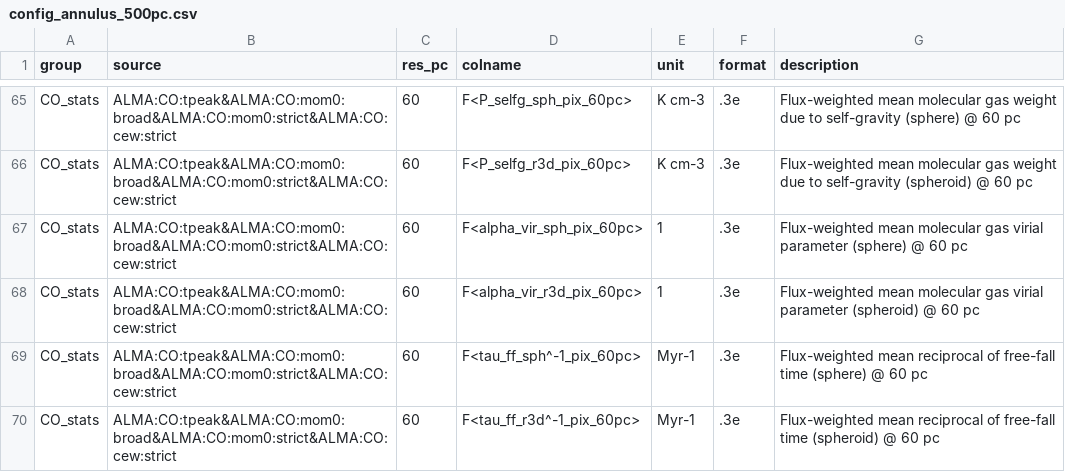
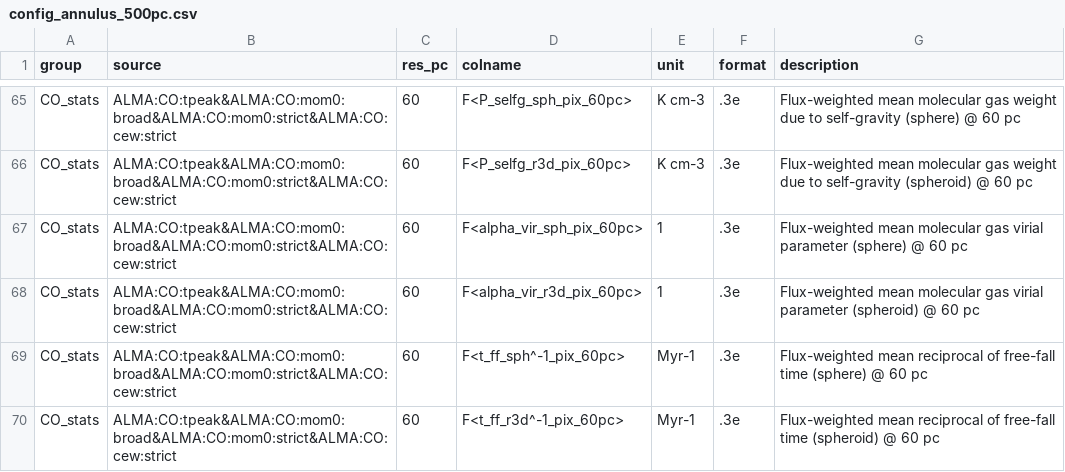
Before and after one commit to PhangsTeam/MegaTable, a CSV file: config_annulus_500pc.csv, drawn as a sheet; only a part is shown, gaps mark what is left out; the diff covers the shown part only.

```diff
--- a/config_annulus_500pc.csv
+++ b/config_annulus_500pc.csv
@@ -68,3 +68,3 @@ CO_stats,ALMA:CO:tpeak&ALMA:CO:mom0:broad&ALMA:CO:mom0:strict&ALMA:CO:cew:strict
 CO_stats,ALMA:CO:tpeak&ALMA:CO:mom0:broad&ALMA:CO:mom0:strict&ALMA:CO:cew:strict,60,F<alpha_vir_r3d_pix_60pc>,"1",".3e","Flux-weighted mean molecular gas virial parameter (spheroid) @ 60 pc"
-CO_stats,ALMA:CO:tpeak&ALMA:CO:mom0:broad&ALMA:CO:mom0:strict&ALMA:CO:cew:strict,60,F<tau_ff_sph^-1_pix_60pc>,"Myr-1",".3e","Flux-weighted mean reciprocal of free-fall time (sphere) @ 60 pc"
-CO_stats,ALMA:CO:tpeak&ALMA:CO:mom0:broad&ALMA:CO:mom0:strict&ALMA:CO:cew:strict,60,F<tau_ff_r3d^-1_pix_60pc>,"Myr-1",".3e","Flux-weighted mean reciprocal of free-fall time (spheroid) @ 60 pc"
+CO_stats,ALMA:CO:tpeak&ALMA:CO:mom0:broad&ALMA:CO:mom0:strict&ALMA:CO:cew:strict,60,F<t_ff_sph^-1_pix_60pc>,"Myr-1",".3e","Flux-weighted mean reciprocal of free-fall time (sphere) @ 60 pc"
+CO_stats,ALMA:CO:tpeak&ALMA:CO:mom0:broad&ALMA:CO:mom0:strict&ALMA:CO:cew:strict,60,F<t_ff_r3d^-1_pix_60pc>,"Myr-1",".3e","Flux-weighted mean reciprocal of free-fall time (spheroid) @ 60 pc"
```
Also changed, not shown: 24 added rows and 26 edited cells elsewhere in this file, config_circumcloud_500pc.csv, config_hexagon_1kpc.csv, 1 other file.
